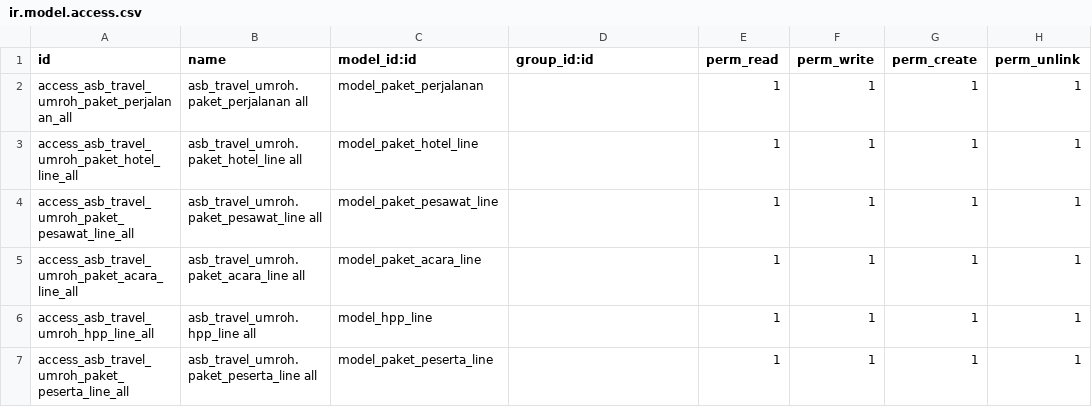
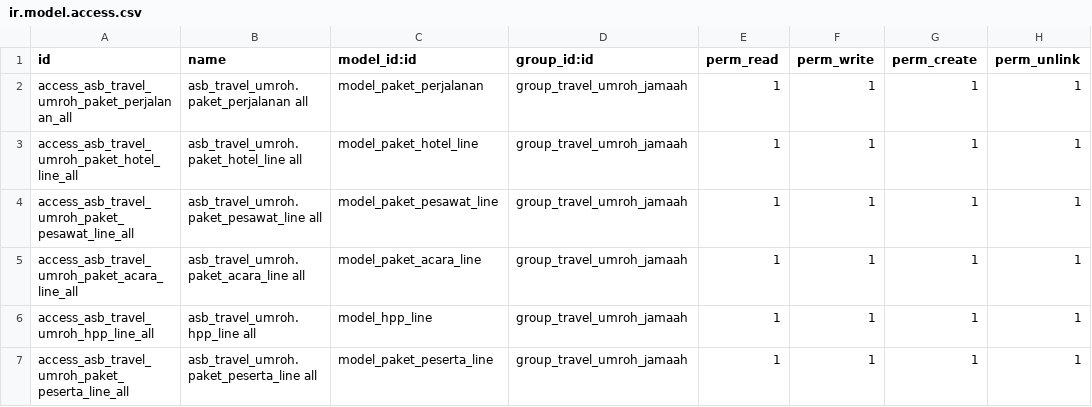
Before and after one commit to muhamadalfarisy98/asb_travel_umroh_odoo14, a CSV file: asb_travel_umroh/security/ir.model.access.csv, drawn as a sheet.

```diff
--- a/asb_travel_umroh/security/ir.model.access.csv
+++ b/asb_travel_umroh/security/ir.model.access.csv
@@ -1,7 +1,7 @@
 id,name,model_id:id,group_id:id,perm_read,perm_write,perm_create,perm_unlink
-access_asb_travel_umroh_paket_perjalanan_all,asb_travel_umroh.paket_perjalanan all,model_paket_perjalanan,,1,1,1,1
-access_asb_travel_umroh_paket_hotel_line_all,asb_travel_umroh.paket_hotel_line all,model_paket_hotel_line,,1,1,1,1
-access_asb_travel_umroh_paket_pesawat_line_all,asb_travel_umroh.paket_pesawat_line all,model_paket_pesawat_line,,1,1,1,1
-access_asb_travel_umroh_paket_acara_line_all,asb_travel_umroh.paket_acara_line all,model_paket_acara_line,,1,1,1,1
-access_asb_travel_umroh_hpp_line_all,asb_travel_umroh.hpp_line all,model_hpp_line,,1,1,1,1
-access_asb_travel_umroh_paket_peserta_line_all,asb_travel_umroh.paket_peserta_line all,model_paket_peserta_line,,1,1,1,1
+access_asb_travel_umroh_paket_perjalanan_all,asb_travel_umroh.paket_perjalanan all,model_paket_perjalanan,group_travel_umroh_jamaah,1,1,1,1
+access_asb_travel_umroh_paket_hotel_line_all,asb_travel_umroh.paket_hotel_line all,model_paket_hotel_line,group_travel_umroh_jamaah,1,1,1,1
+access_asb_travel_umroh_paket_pesawat_line_all,asb_travel_umroh.paket_pesawat_line all,model_paket_pesawat_line,group_travel_umroh_jamaah,1,1,1,1
+access_asb_travel_umroh_paket_acara_line_all,asb_travel_umroh.paket_acara_line all,model_paket_acara_line,group_travel_umroh_jamaah,1,1,1,1
+access_asb_travel_umroh_hpp_line_all,asb_travel_umroh.hpp_line all,model_hpp_line,group_travel_umroh_jamaah,1,1,1,1
+access_asb_travel_umroh_paket_peserta_line_all,asb_travel_umroh.paket_peserta_line all,model_paket_peserta_line,group_travel_umroh_jamaah,1,1,1,1
```
Also changed, not shown: 7 other files.
